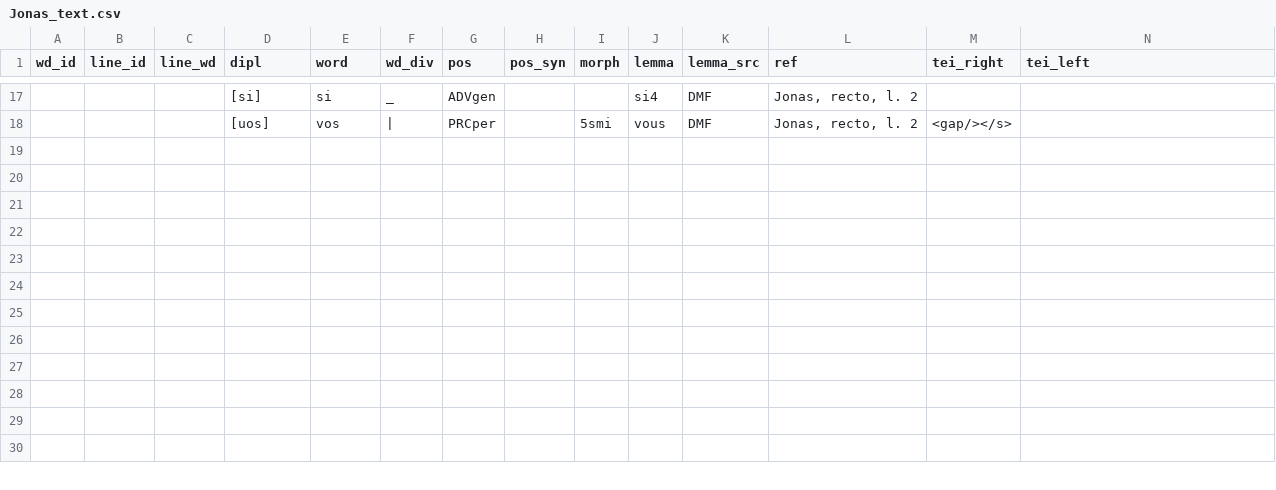
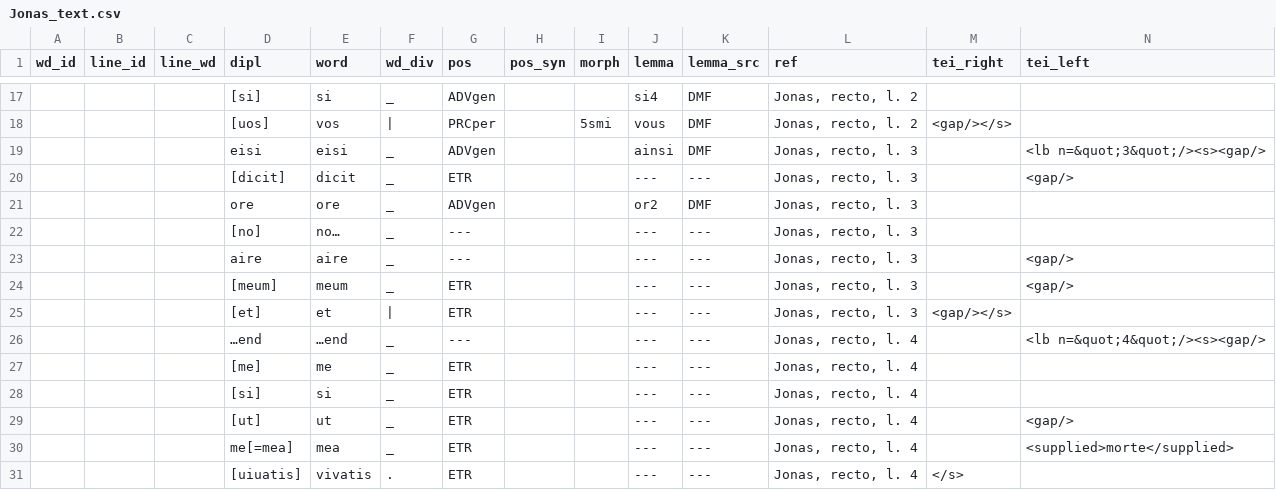
Before and after one commit to rainsfordtm/ogr, a CSV file: src/csv/textcsv/Jonas_text.csv, drawn as a sheet; only a part is shown, gaps mark what is left out; the shorter side is filled out with more unchanged rows; the diff covers the shown part only; the diff names each change by its address in the sheet, - before the commit and + after, or states it on an @@ line.

Commit message:
Jonas transcription; new Latinisms policy applied to Passion

```diff
--- a/src/csv/textcsv/Jonas_text.csv
+++ b/src/csv/textcsv/Jonas_text.csv
+row 19:  |  |  | eisi | eisi | _ | ADVgen |  |  | ainsi | DMF | Jonas, recto, l. 3 |  | <lb n=&quot;3&quot;/><s><gap/>
+row 20:  |  |  | [dicit] | dicit | _ | ETR |  |  | --- | --- | Jonas, recto, l. 3 |  | <gap/>
+row 21:  |  |  | ore | ore | _ | ADVgen |  |  | or2 | DMF | Jonas, recto, l. 3
+row 22:  |  |  | [no] | no… | _ | --- |  |  | --- | --- | Jonas, recto, l. 3
+row 23:  |  |  | aire | aire | _ | --- |  |  | --- | --- | Jonas, recto, l. 3 |  | <gap/>
+row 24:  |  |  | [meum] | meum | _ | ETR |  |  | --- | --- | Jonas, recto, l. 3 |  | <gap/>
+row 25:  |  |  | [et] | et | | | ETR |  |  | --- | --- | Jonas, recto, l. 3 | <gap/></s>
+row 26:  |  |  | …end | …end | _ | --- |  |  | --- | --- | Jonas, recto, l. 4 |  | <lb n=&quot;4&quot;/><s><gap/>
+row 27:  |  |  | [me] | me | _ | ETR |  |  | --- | --- | Jonas, recto, l. 4
+row 28:  |  |  | [si] | si | _ | ETR |  |  | --- | --- | Jonas, recto, l. 4
+row 29:  |  |  | [ut] | ut | _ | ETR |  |  | --- | --- | Jonas, recto, l. 4 |  | <gap/>
+row 30:  |  |  | me[=mea] | mea | _ | ETR |  |  | --- | --- | Jonas, recto, l. 4 |  | <supplied>morte</supplied>
+row 31:  |  |  | [uiuatis] | vivatis | . | ETR |  |  | --- | --- | Jonas, recto, l. 4 | </s>
```
Also changed, not shown: 13 added rows elsewhere in this file, 2 other files.
